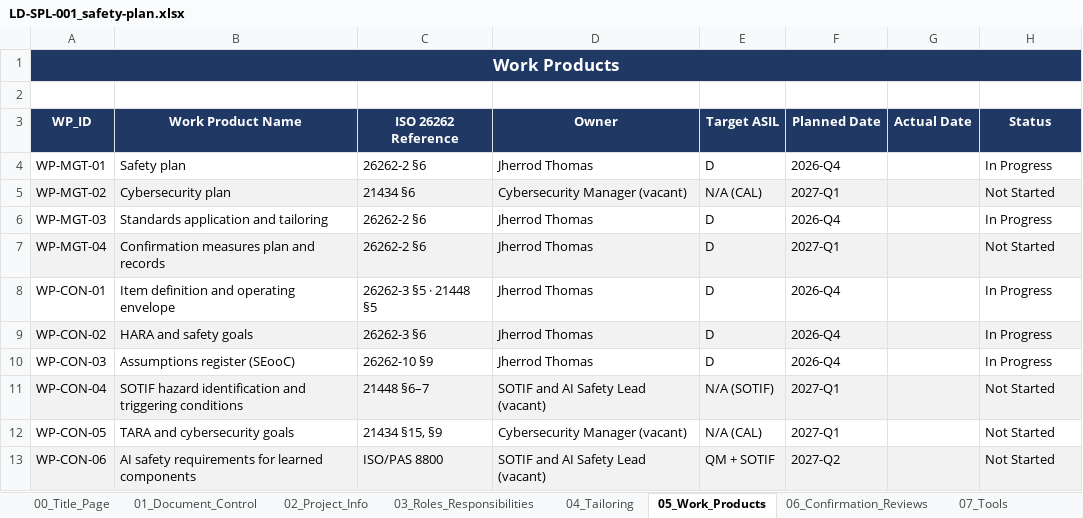
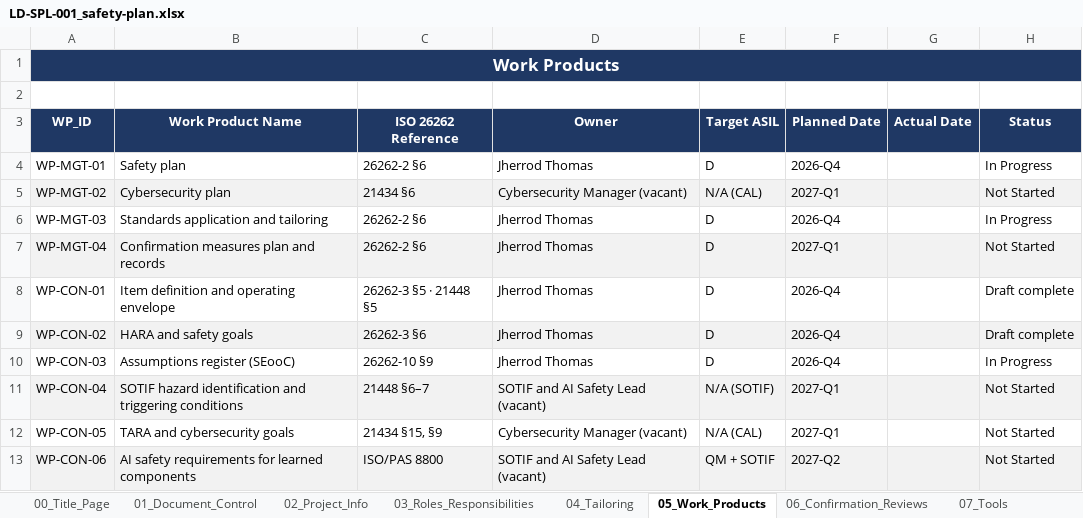
Before and after one commit to jherrodthomas/LionDriver, an Excel workbook: docs/safety/platform/safety-plan/LD-SPL-001_safety-plan.xlsx, sheet 05_Work_Products, drawn as a sheet; only a part is shown; values as stored, in another font and other column widths than the file's, no borders; the diff names each change by its address in the sheet, - before the commit and + after, or states it on an @@ line.

```diff
--- a/docs/safety/platform/safety-plan/LD-SPL-001_safety-plan.xlsx (sheet 05_Work_Products)
+++ b/docs/safety/platform/safety-plan/LD-SPL-001_safety-plan.xlsx (sheet 05_Work_Products)
-H8:H9 (Status): In Progress
+H8:H9 (Status): Draft complete
```
Also changed, not shown: sheet 10_Schedule, sheet 09_Anomaly_Resolution, 12 other files.
